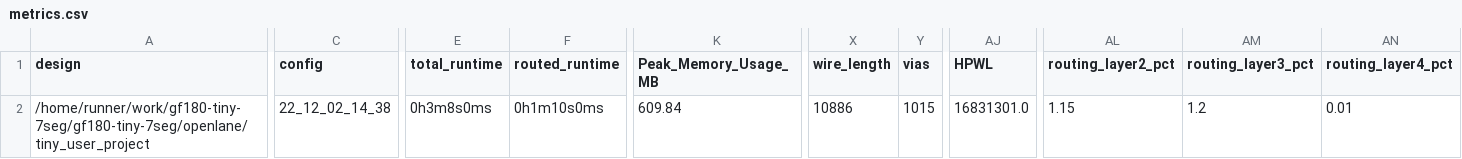
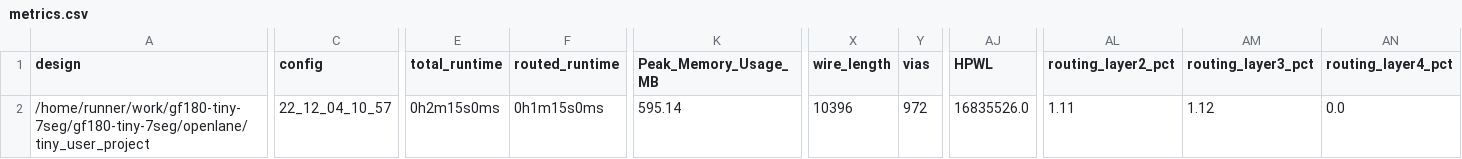
Before and after one commit to mattvenn/gf180-tiny-7seg, a CSV file: signoff/tiny_user_project/metrics.csv, drawn as a sheet; only a part is shown, gaps mark what is left out; the diff covers the shown part only; the diff names each change by its address in the sheet, - before the commit and + after, or states it on an @@ line.

Commit message:
harden project [skip ci]

```diff
--- a/signoff/tiny_user_project/metrics.csv
+++ b/signoff/tiny_user_project/metrics.csv
-C2 (config): 22_12_02_14_38
+C2 (config): 22_12_04_10_57
-E2 (total_runtime): 0h3m8s0ms
+E2 (total_runtime): 0h2m15s0ms
-F2 (routed_runtime): 0h1m10s0ms
+F2 (routed_runtime): 0h1m15s0ms
-K2 (Peak_Memory_Usage_MB): 609.84
+K2 (Peak_Memory_Usage_MB): 595.14
-X2 (wire_length): 10886
+X2 (wire_length): 10396
-Y2 (vias): 1015
+Y2 (vias): 972
-AJ2 (HPWL): 16831301.0
+AJ2 (HPWL): 16835526.0
-AL2 (routing_layer2_pct): 1.15
+AL2 (routing_layer2_pct): 1.11
-AM2 (routing_layer3_pct): 1.2
+AM2 (routing_layer3_pct): 1.12
-AN2 (routing_layer4_pct): 0.01
+AN2 (routing_layer4_pct): 0.0
```
Also changed, not shown: 1 edited cell elsewhere in this file, signoff/user_project_wrapper/metrics.csv, 27 other files.
